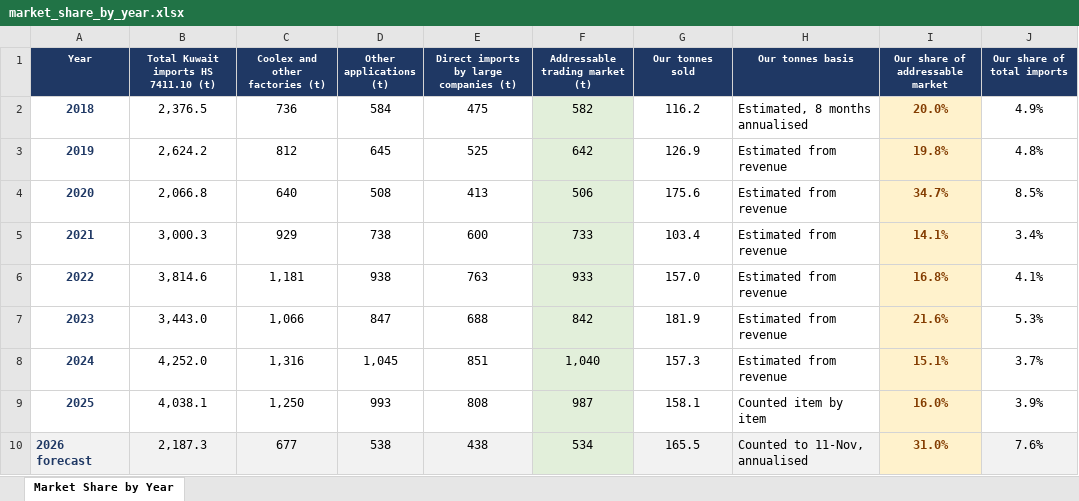
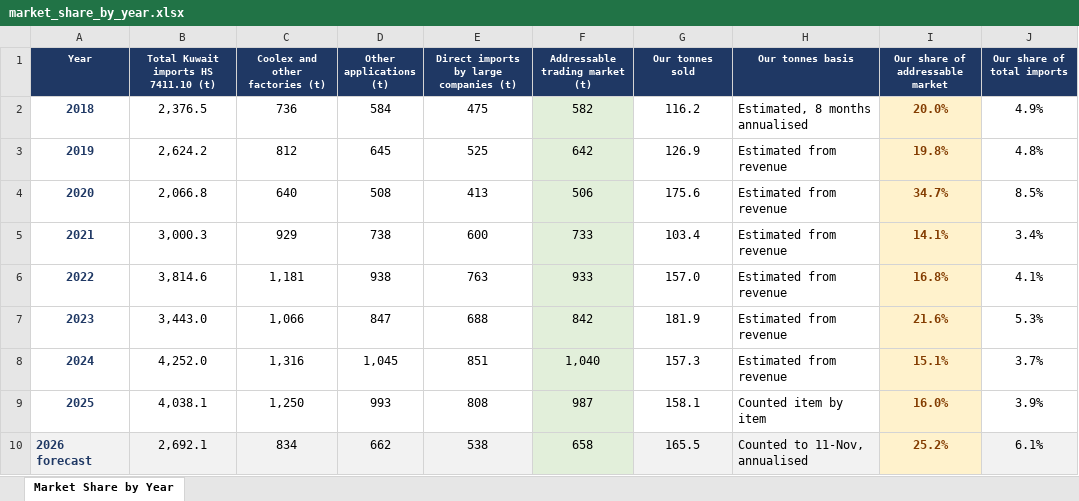
Before and after one commit to ahmednabil9090an-rgb/Ahmed, an Excel workbook: market_share_by_year.xlsx, sheet Market Share by Year, drawn as a sheet; values as stored, in another font and other column widths than the file's, no borders; charts and pictures not drawn; the diff names each change by its address in the sheet, - before the commit and + after, or states it on an @@ line.

```diff
--- a/market_share_by_year.xlsx (sheet Market Share by Year)
+++ b/market_share_by_year.xlsx (sheet Market Share by Year)
-B10: 2,187.3
+B10: 2,692.1
-C10 (Coolex and other factories (t)): 677
+C10 (Coolex and other factories (t)): 834
-D10 (Other applications (t)): 538
+D10 (Other applications (t)): 662
-E10: 438
+E10: 538
-F10 (Addressable trading market (t)): 534
+F10 (Addressable trading market (t)): 658
-I10 (Our share of addressable market): 31.0%
+I10 (Our share of addressable market): 25.2%
-J10 (Our share of total imports): 7.6%
+J10 (Our share of total imports): 6.1%
```
Also changed, not shown: 1 other file.
